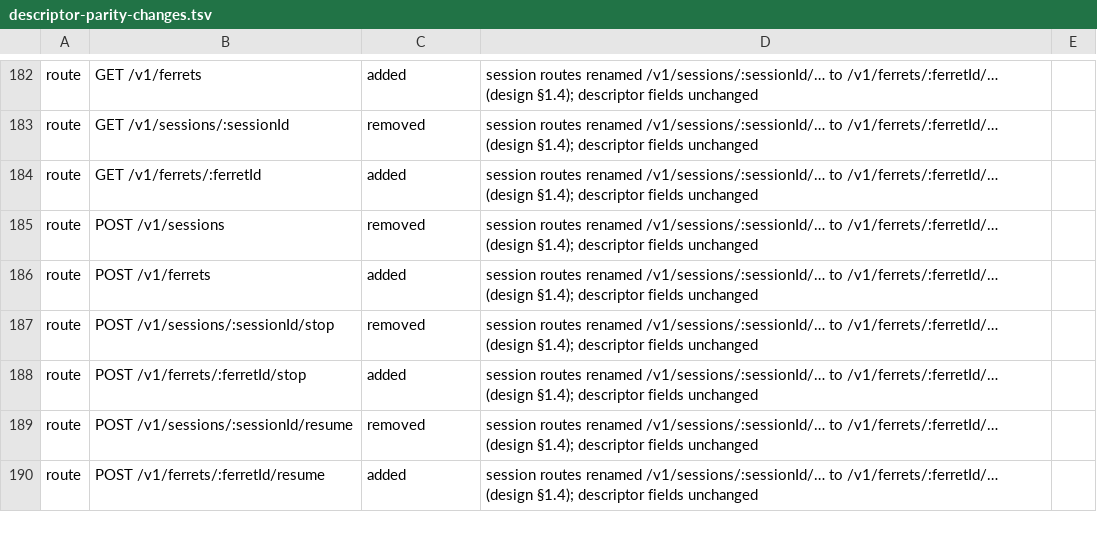
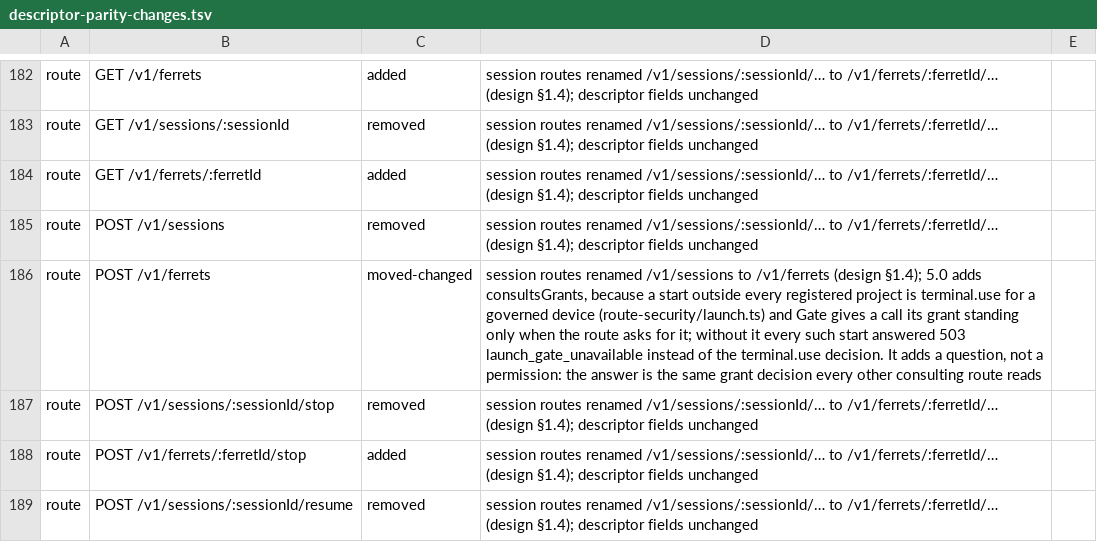
Before and after one commit to kirinnee/ferretry, a TSV file: scripts/validate/descriptor-parity-changes.tsv, drawn as a sheet; only a part is shown, gaps mark what is left out; the shorter side is filled out with more unchanged rows.

Commit message:
fix(ferrets): give a start its grant standing, and prove B2 and the M4 budget end to end
A governed device's start outside every project is terminal.use, but POST /v1/ferrets
did not ask Gate for grant standing (consultsGrants), so with the real Gate every such
start would have answered 503 launch_gate_unavailable instead of the decision. The
route now asks; the descriptor change is recorded as moved-changed, and a recorded
consultsGrants added counts as a tightening (it only gives the handler the standing
to ask, never a permission).

Proof the stand-in hid: the real GateAdmission over the shipped descriptor (device with
fleet but no terminal, host browser, relayed admin token); a registry filled through
POST /v1/projects, not a planted file; a relayed loopback caller; and a real Claude
transcript fixture through the real Ferrets, Claude Code and Usage halves that trips a
daily budget with nonzero priced spend. The kernel test host now names a scope's own
folder without a trailing slash and reports a folder holding files as a directory.

```diff
--- a/scripts/validate/descriptor-parity-changes.tsv
+++ b/scripts/validate/descriptor-parity-changes.tsv
@@ -185,3 +185,3 @@ route	GET /v1/ferrets/:ferretId	added	session routes renamed /v1/sessions/:sessi
 route	POST /v1/sessions	removed	session routes renamed /v1/sessions/:sessionId/… to /v1/ferrets/:ferretId/… (design §1.4); descriptor fields unchanged
-route	POST /v1/ferrets	added	session routes renamed /v1/sessions/:sessionId/… to /v1/ferrets/:ferretId/… (design §1.4); descriptor fields unchanged
+route	POST /v1/ferrets	moved-changed	session routes renamed /v1/sessions to /v1/ferrets (design §1.4); 5.0 adds consultsGrants, because a start outside every registered project is terminal.use for a governed device (route-security/launch.ts) and Gate gives a call its grant standing only when the route asks for it; without it every such start answered 503 launch_gate_unavailable instead of the terminal.use decision. It adds a question, not a permission: the answer is the same grant decision every other consulting route reads
 route	POST /v1/sessions/:sessionId/stop	removed	session routes renamed /v1/sessions/:sessionId/… to /v1/ferrets/:ferretId/… (design §1.4); descriptor fields unchanged
```
Also changed, not shown: 7 other files.
